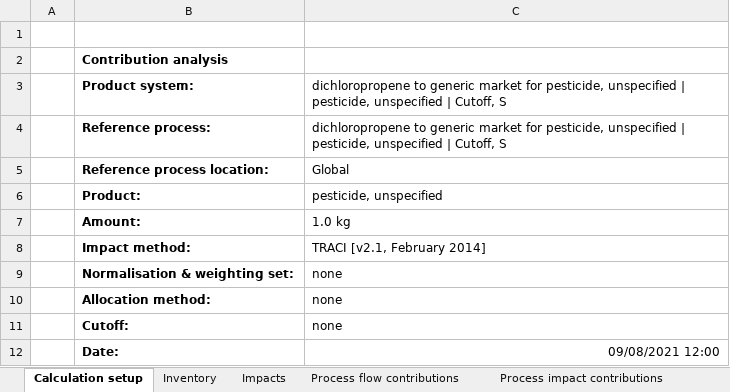
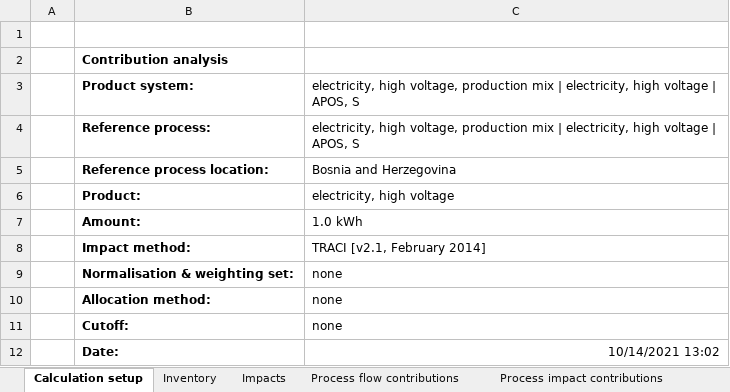
Before and after one commit to ABM-MOEA-TEAM/BETO-ABM-MOEA, an Excel workbook: ImpactResults.xlsx, sheet Calculation setup, drawn as a sheet; values as stored, in another font and other column widths than the file's, no borders; 1 other sheet too large or unreadable and not compared; the diff names each change by its address in the sheet, - before the commit and + after, or states it on an @@ line.

```diff
--- a/ImpactResults.xlsx (sheet Calculation setup)
+++ b/ImpactResults.xlsx (sheet Calculation setup)
-C3:C4: dichloropropene to generic market for pesticide, unspecified | pesticide, unspecified | Cutoff, S
+C3:C4: electricity, high voltage, production mix | electricity, high voltage | APOS, S
-C5: Global
+C5: Bosnia and Herzegovina
-C6: pesticide, unspecified
+C6: electricity, high voltage
-C7: 1.0 kg
+C7: 1.0 kWh
-C12: 09/08/2021 12:00
+C12: 10/14/2021 13:02
```
Also changed, not shown: sheet Inventory, sheet Process flow contributions, sheet Process impact contributions, sheet Impacts, 12 other files.
